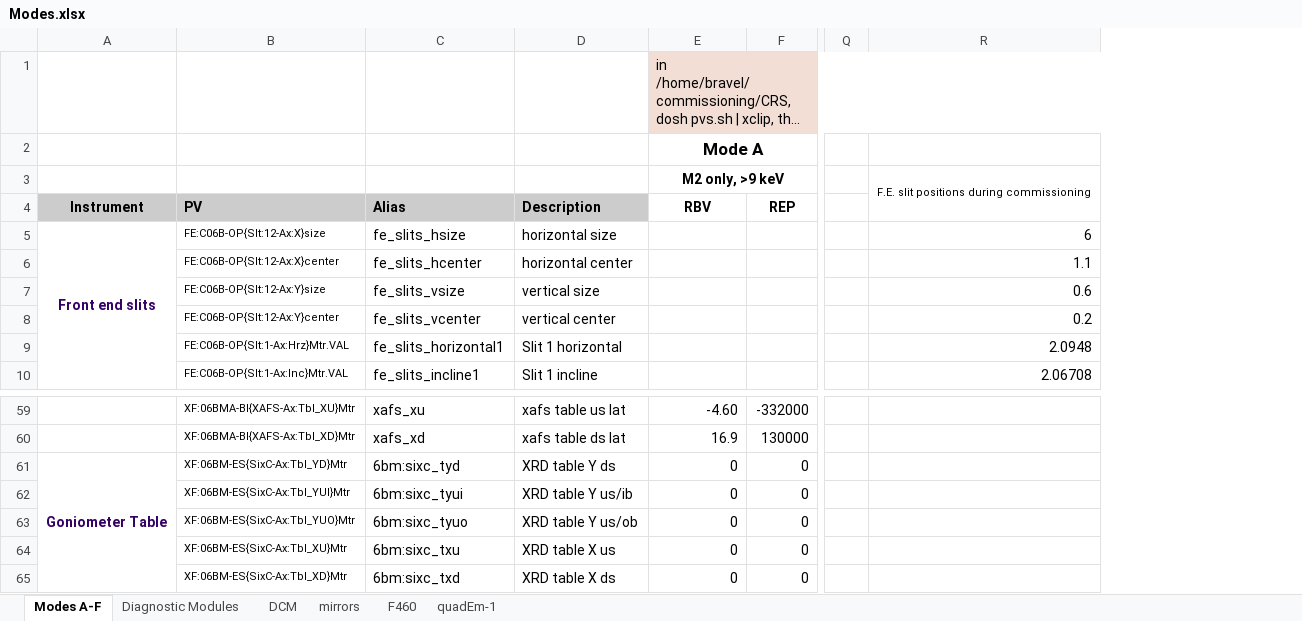
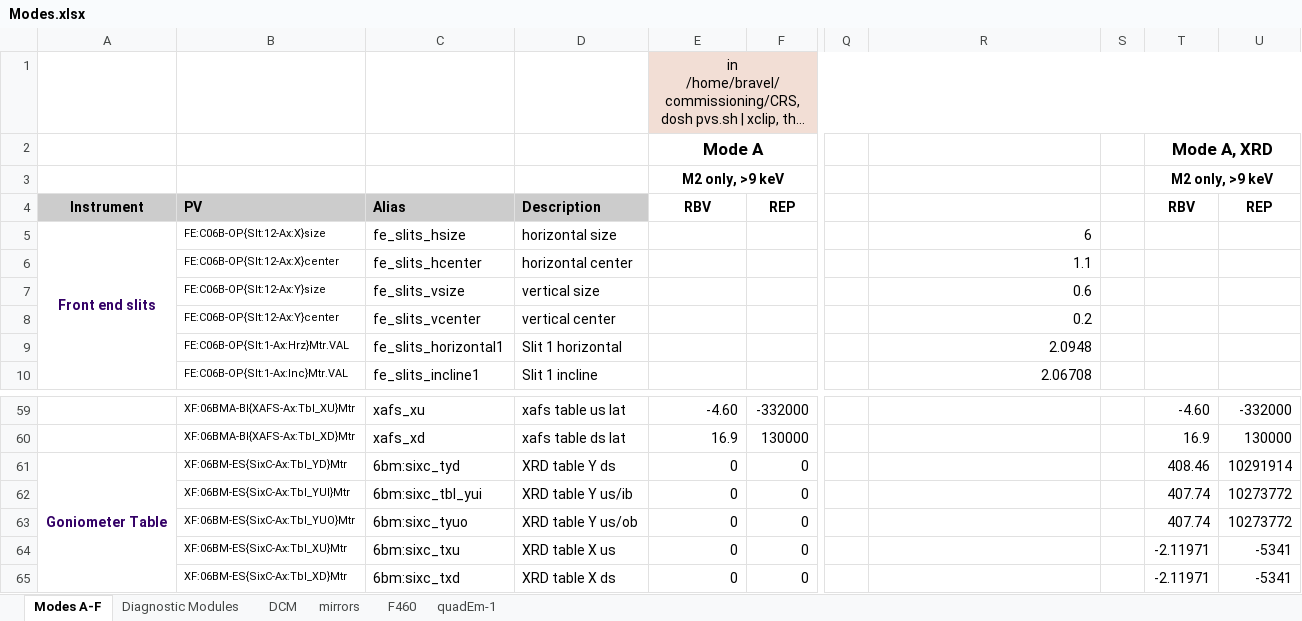
Before and after one commit to NSLS-II-BMM/BMM-beamline-configuration, an Excel workbook: Modes.xlsx, sheet Modes A-F, drawn as a sheet; only a part is shown, gaps mark what is left out; long unchanged cells end in …; values as stored, in another font and other column widths than the file's, no borders; removed rows and columns are numbered as before the commit, all else as after; the diff names each change by its address in the sheet, - before the commit and + after, or states it on an @@ line.

Commit message:
tabulate XRD mode

```diff
--- a/Modes.xlsx (sheet Modes A-F)
+++ b/Modes.xlsx (sheet Modes A-F)
+column S, empty
+column T, rows 2-4: Mode A, XRD | M2 only, >9 keV | RBV; rows 59-65: -4.60 | 16.9 | 408.46 | 407.74 | 407.74 | -2.11971 | -2.11971
+column U, row 4: REP; rows 59-65: -332000 | 130000 | 10291914 | 10273772 | 10273772 | -5341 | -5341
-E1 alignment: left
+E1 alignment: center
-R3: F.E. slit positions during commissioning
+R3: (empty)
-R3:R4 merged
-C62: 6bm:sixc_tyui
+C62: 6bm:sixc_tbl_yui
```
Also changed, not shown: 2 other files.
